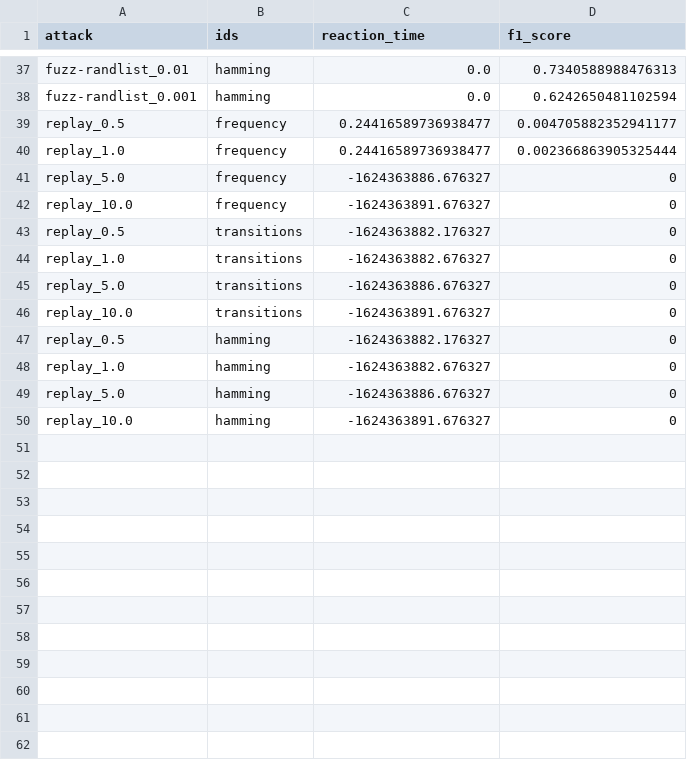
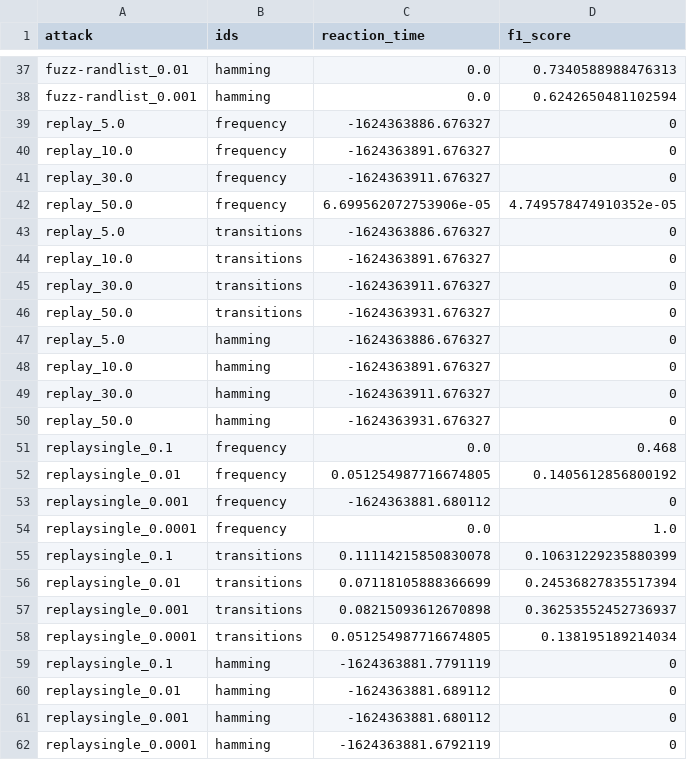
Before and after one commit to alright21/CAN_IDS_simulation, a CSV file: results.csv, drawn as a sheet; only a part is shown, gaps mark what is left out; the diff covers the shown part only.

```diff
--- a/results.csv
+++ b/results.csv
@@ -38,13 +38,25 @@ fuzz-randlist_0.01,hamming,0.0,0.7340588988476313
 fuzz-randlist_0.001,hamming,0.0,0.6242650481102594
-replay_0.5,frequency,0.24416589736938477,0.004705882352941177
-replay_1.0,frequency,0.24416589736938477,0.002366863905325444
 replay_5.0,frequency,-1624363886.676327,0
 replay_10.0,frequency,-1624363891.676327,0
-replay_0.5,transitions,-1624363882.176327,0
-replay_1.0,transitions,-1624363882.676327,0
+replay_30.0,frequency,-1624363911.676327,0
+replay_50.0,frequency,6.699562072753906e-05,4.749578474910352e-05
 replay_5.0,transitions,-1624363886.676327,0
 replay_10.0,transitions,-1624363891.676327,0
-replay_0.5,hamming,-1624363882.176327,0
-replay_1.0,hamming,-1624363882.676327,0
+replay_30.0,transitions,-1624363911.676327,0
+replay_50.0,transitions,-1624363931.676327,0
 replay_5.0,hamming,-1624363886.676327,0
 replay_10.0,hamming,-1624363891.676327,0
+replay_30.0,hamming,-1624363911.676327,0
+replay_50.0,hamming,-1624363931.676327,0
+replaysingle_0.1,frequency,0.0,0.468
+replaysingle_0.01,frequency,0.051254987716674805,0.1405612856800192
+replaysingle_0.001,frequency,-1624363881.680112,0
+replaysingle_0.0001,frequency,0.0,1.0
+replaysingle_0.1,transitions,0.11114215850830078,0.10631229235880399
+replaysingle_0.01,transitions,0.07118105888366699,0.24536827835517394
+replaysingle_0.001,transitions,0.08215093612670898,0.36253552452736937
+replaysingle_0.0001,transitions,0.051254987716674805,0.138195189214034
+replaysingle_0.1,hamming,-1624363881.7791119,0
+replaysingle_0.01,hamming,-1624363881.689112,0
+replaysingle_0.001,hamming,-1624363881.680112,0
+replaysingle_0.0001,hamming,-1624363881.6792119,0
```
Also changed, not shown: 1 added row, 1 removed row and 6 edited cells elsewhere in this file, 3 other files.
